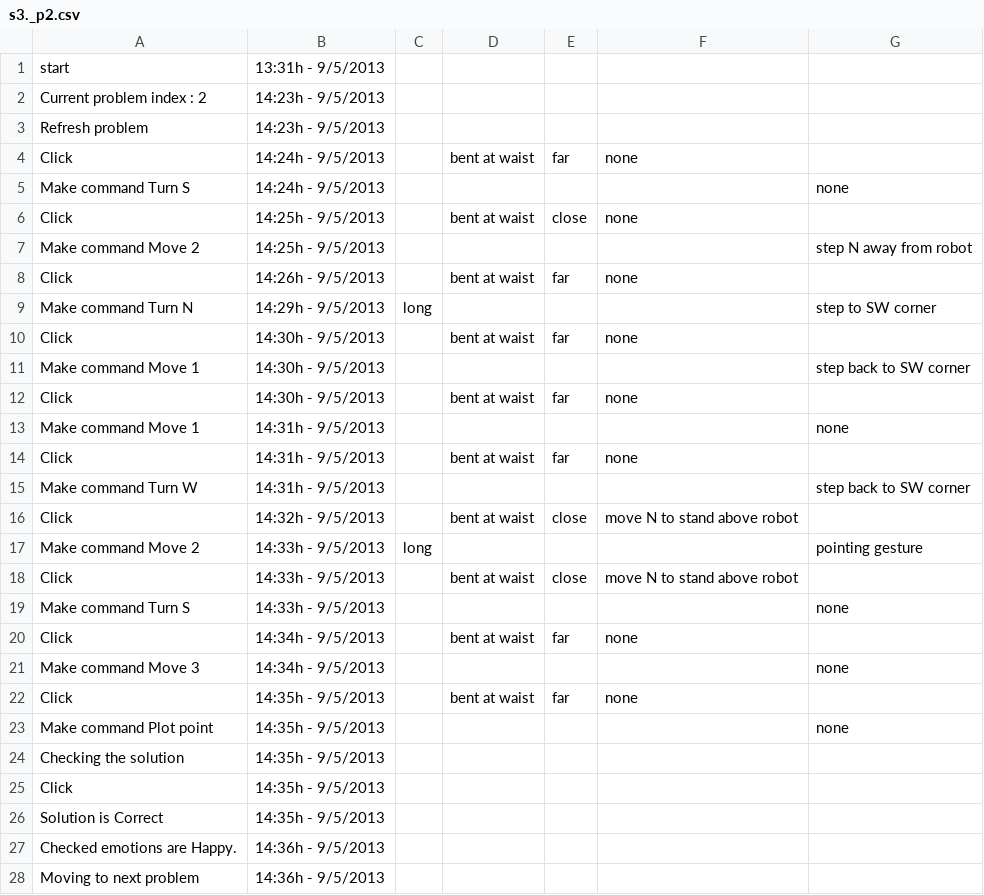
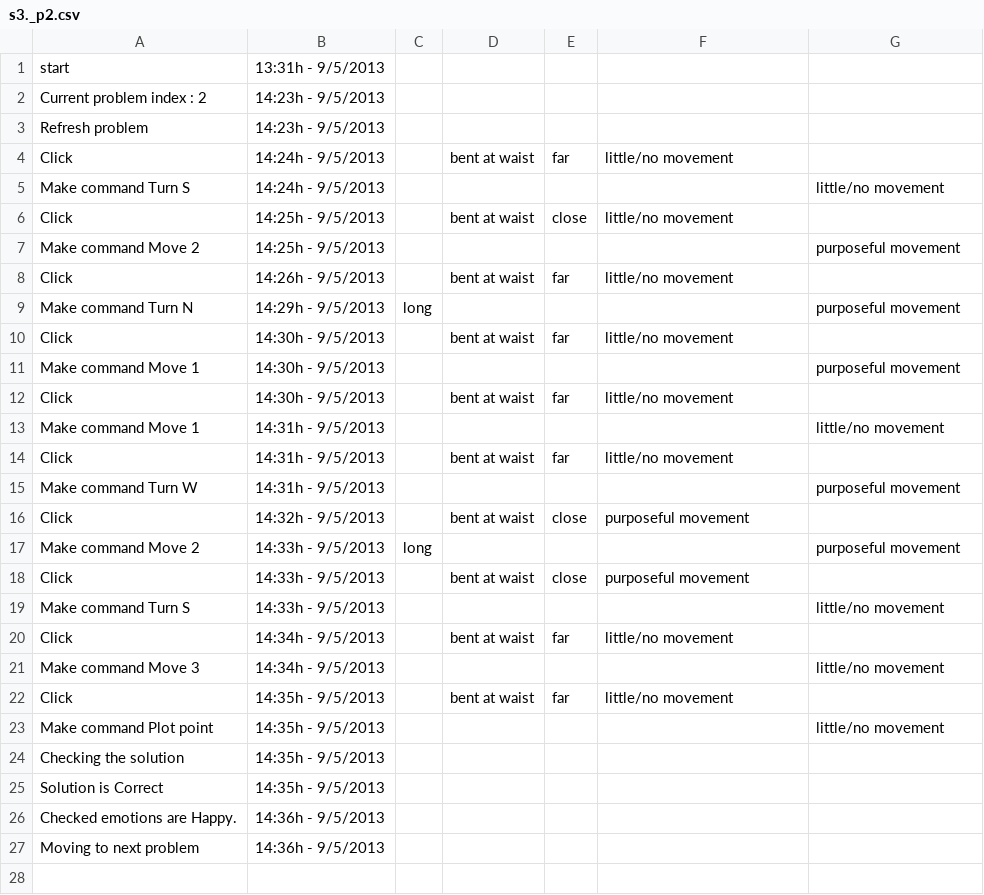
Before and after one commit to victorgirotto/log-video-analysis, a CSV file: logs/s3._p2.csv, drawn as a sheet; the diff names each change by its address in the sheet, - before the commit and + after, or states it on an @@ line.

```diff
--- a/logs/s3._p2.csv
+++ b/logs/s3._p2.csv
-F4: none
+F4: little/no movement
-G5: none
+G5: little/no movement
-F6: none
+F6: little/no movement
-G7: step N away from robot
+G7: purposeful movement
-F8: none
+F8: little/no movement
-G9: step to SW corner
+G9: purposeful movement
-F10: none
+F10: little/no movement
-G11: step back to SW corner
+G11: purposeful movement
-F12: none
+F12: little/no movement
-G13: none
+G13: little/no movement
-F14: none
+F14: little/no movement
-G15: step back to SW corner
+G15: purposeful movement
-F16: move N to stand above robot
+F16: purposeful movement
-G17: pointing gesture
+G17: purposeful movement
-F18: move N to stand above robot
+F18: purposeful movement
-G19: none
+G19: little/no movement
-F20: none
+F20: little/no movement
-G21: none
+G21: little/no movement
-F22: none
+F22: little/no movement
-G23: none
+G23: little/no movement
-row 25: Click | 14:35h - 9/5/2013
```
Also changed, not shown: logs/s1._p2.csv, logs/s16._p2.csv, 7 other files.
